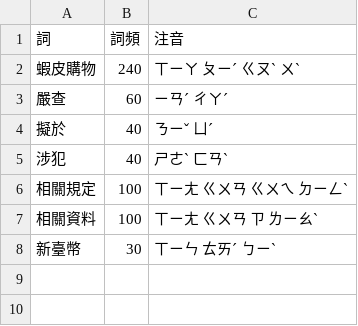
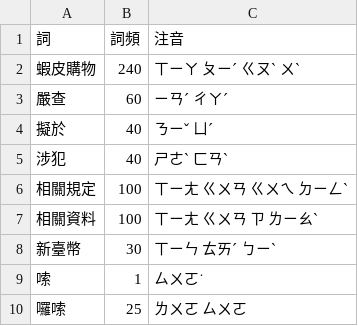
Before and after one commit to polobread/KeyKey, a TSV file: DataSource/AISyntheticBigram/supplemental-lexicon.tsv, drawn as a sheet.

Commit message:
Add supplemental readings for 嗦 and 囉嗦

```diff
--- a/DataSource/AISyntheticBigram/supplemental-lexicon.tsv
+++ b/DataSource/AISyntheticBigram/supplemental-lexicon.tsv
@@ -8 +8,3 @@
 新臺幣	30	ㄒㄧㄣ ㄊㄞˊ ㄅㄧˋ
+嗦	1	ㄙㄨㄛ˙
+囉嗦	25	ㄌㄨㄛ ㄙㄨㄛ
```
